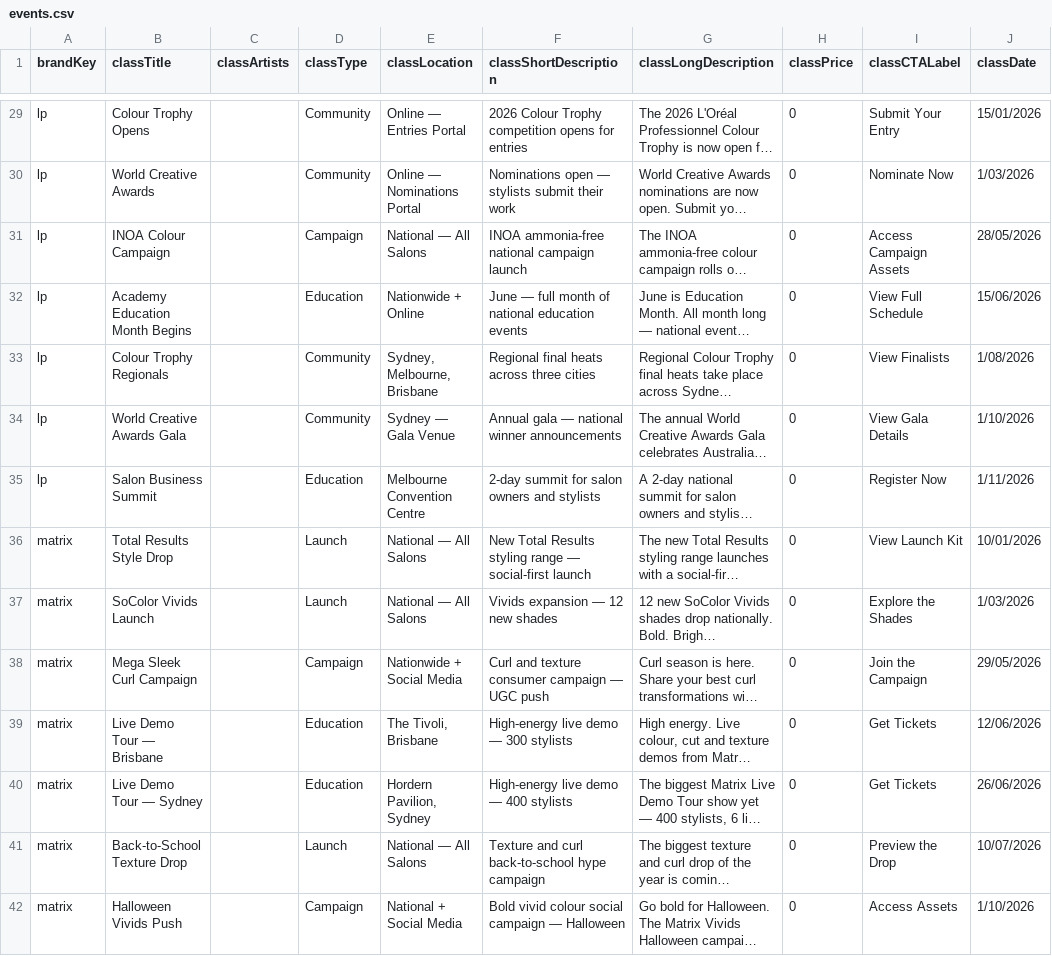
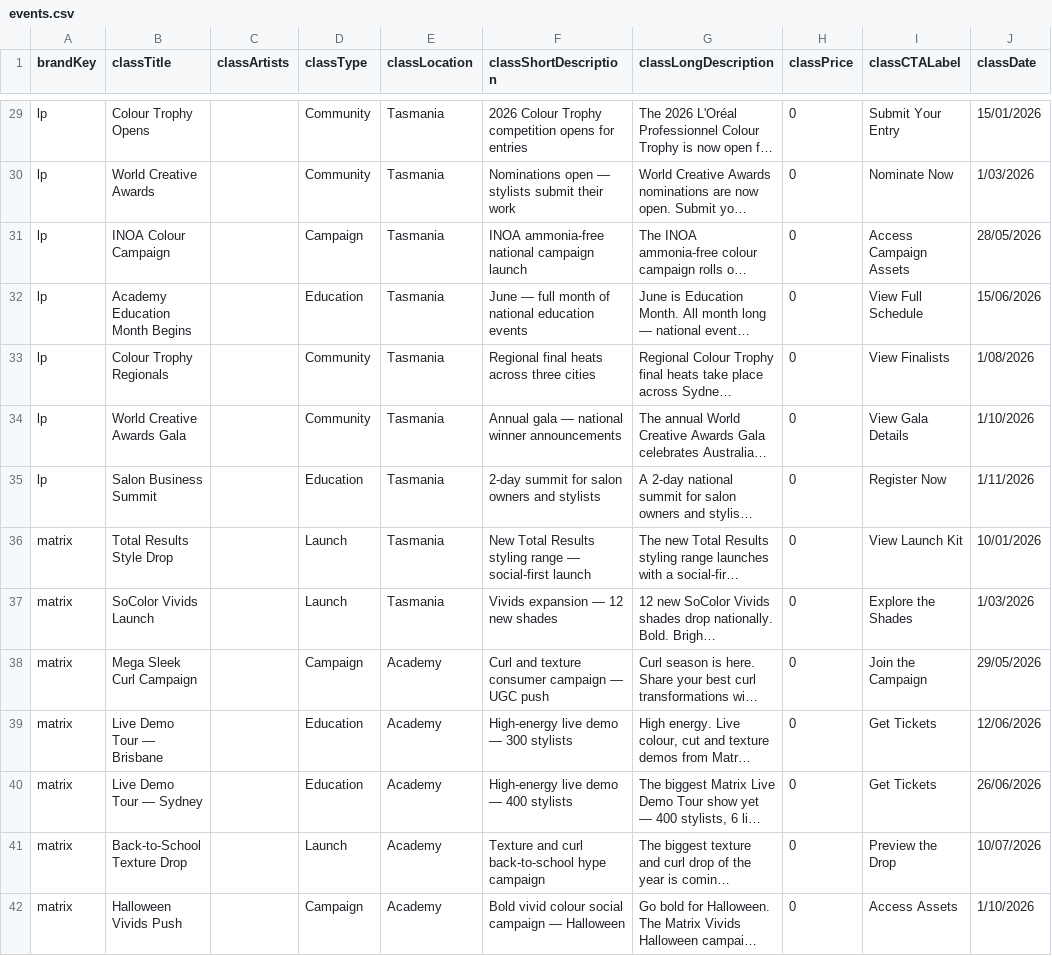
Before and after one commit to AdamHegartyLaws/ppd-salon-calendar, a CSV file: data/events.csv, drawn as a sheet; only a part is shown, gaps mark what is left out; long unchanged cells end in …; the diff covers the shown part only; the diff names each change by its address in the sheet, - before the commit and + after, or states it on an @@ line.

```diff
--- a/data/events.csv
+++ b/data/events.csv
-E29 (classLocation): Online — Entries Portal
+E29 (classLocation): Tasmania
-E30 (classLocation): Online — Nominations Portal
+E30 (classLocation): Tasmania
-E31 (classLocation): National — All Salons
+E31 (classLocation): Tasmania
-E32 (classLocation): Nationwide + Online
+E32 (classLocation): Tasmania
-E33 (classLocation): Sydney, Melbourne, Brisbane
+E33 (classLocation): Tasmania
-E34 (classLocation): Sydney — Gala Venue
+E34 (classLocation): Tasmania
-E35 (classLocation): Melbourne Convention Centre
+E35 (classLocation): Tasmania
-E36:E37 (classLocation): National — All Salons
+E36:E37 (classLocation): Tasmania
-E38 (classLocation): Nationwide + Social Media
+E38 (classLocation): Academy
-E39 (classLocation): The Tivoli, Brisbane
+E39 (classLocation): Academy
-E40 (classLocation): Hordern Pavilion, Sydney
+E40 (classLocation): Academy
-E41 (classLocation): National — All Salons
+E41 (classLocation): Academy
-E42 (classLocation): National + Social Media
+E42 (classLocation): Academy
```
Also changed, not shown: 42 edited cells elsewhere in this file, 1 other file.
